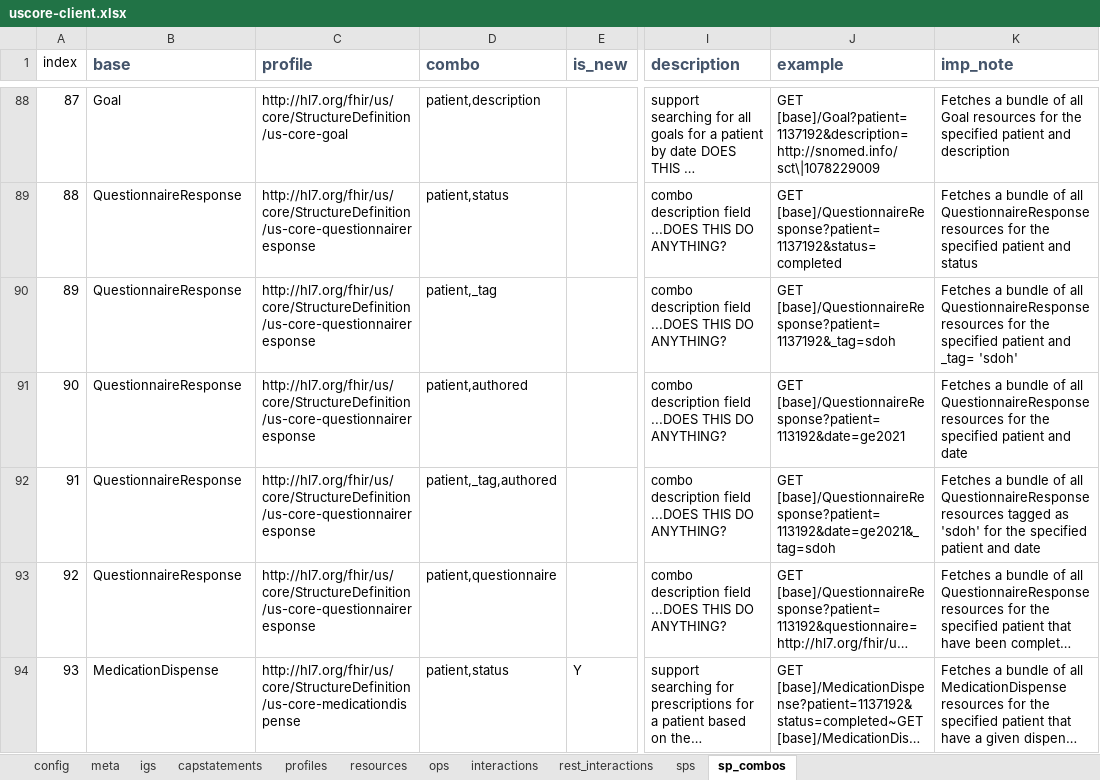
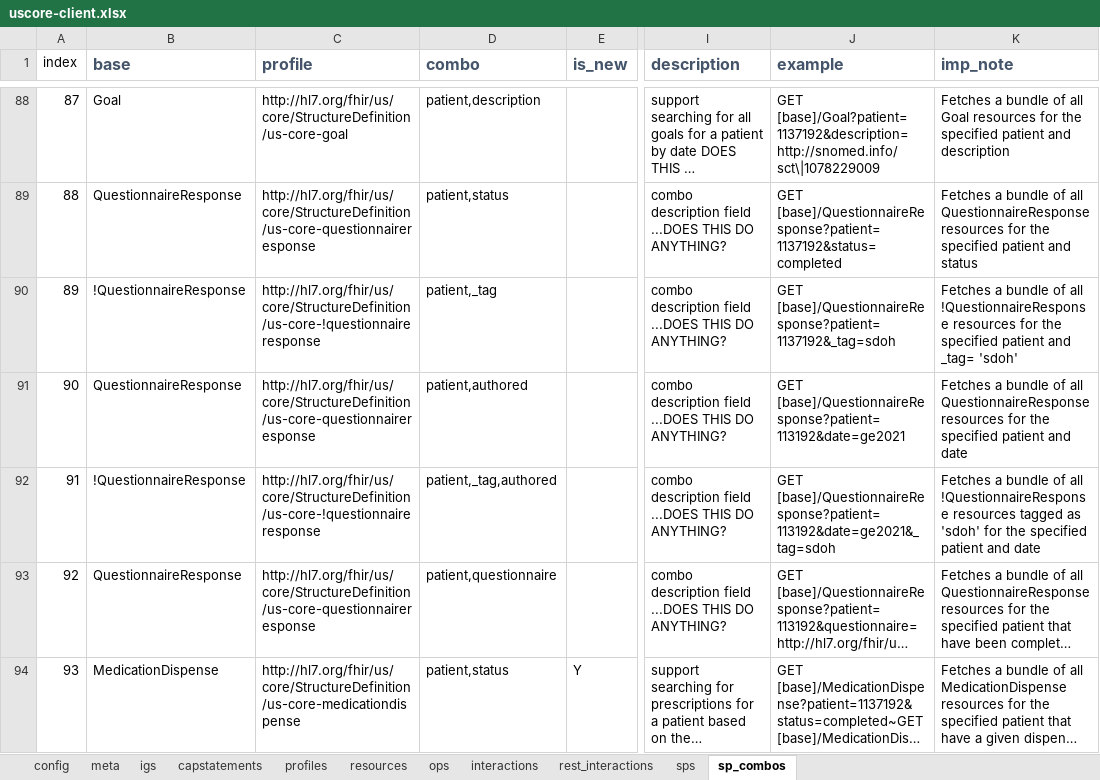
Before and after one commit to HL7/US-Core, an Excel workbook: input/resources_spreadsheets/uscore-client.xlsx, sheet sp_combos, drawn as a sheet; only a part is shown, gaps mark what is left out; long unchanged cells end in …; values as stored, in another font and other column widths than the file's, no borders; conditional formats not drawn; the diff names each change by its address in the sheet, - before the commit and + after, or states it on an @@ line.

```diff
--- a/input/resources_spreadsheets/uscore-client.xlsx (sheet sp_combos)
+++ b/input/resources_spreadsheets/uscore-client.xlsx (sheet sp_combos)
-B90 (base): QuestionnaireResponse
+B90 (base): !QuestionnaireResponse
-C90 (profile): http://hl7.org/fhir/us/core/StructureDefinition/us-core-questionnaireresponse
+C90 (profile): http://hl7.org/fhir/us/core/StructureDefinition/us-core-!questionnaireresponse
-K90 (imp_note): …of all QuestionnaireResponse resources for…
+K90 (imp_note): …of all !QuestionnaireResponse resources for…
-B92 (base): QuestionnaireResponse
+B92 (base): !QuestionnaireResponse
-C92 (profile): http://hl7.org/fhir/us/core/StructureDefinition/us-core-questionnaireresponse
+C92 (profile): http://hl7.org/fhir/us/core/StructureDefinition/us-core-!questionnaireresponse
-K92 (imp_note): …of all QuestionnaireResponse resources tagged…
+K92 (imp_note): …of all !QuestionnaireResponse resources tagged…
```
Also changed, not shown: sheet sps, input/resources_spreadsheets/uscore-server.xlsx, 28 other files.
